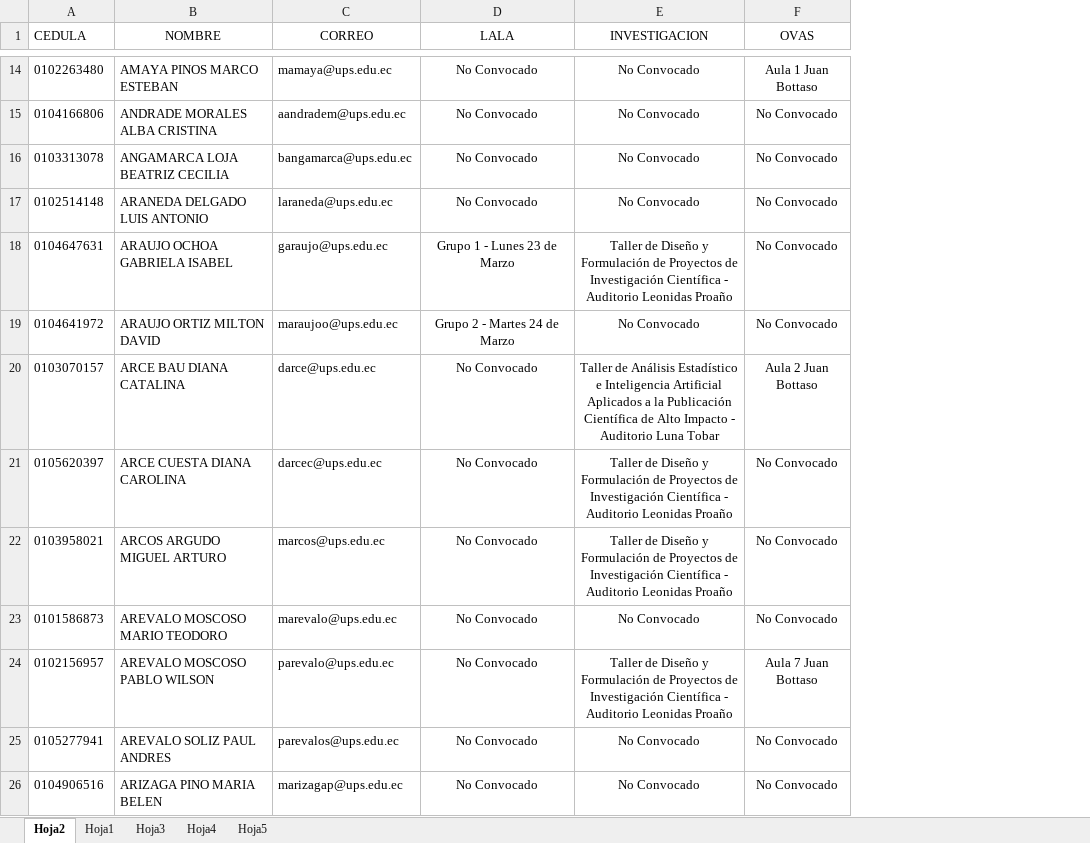
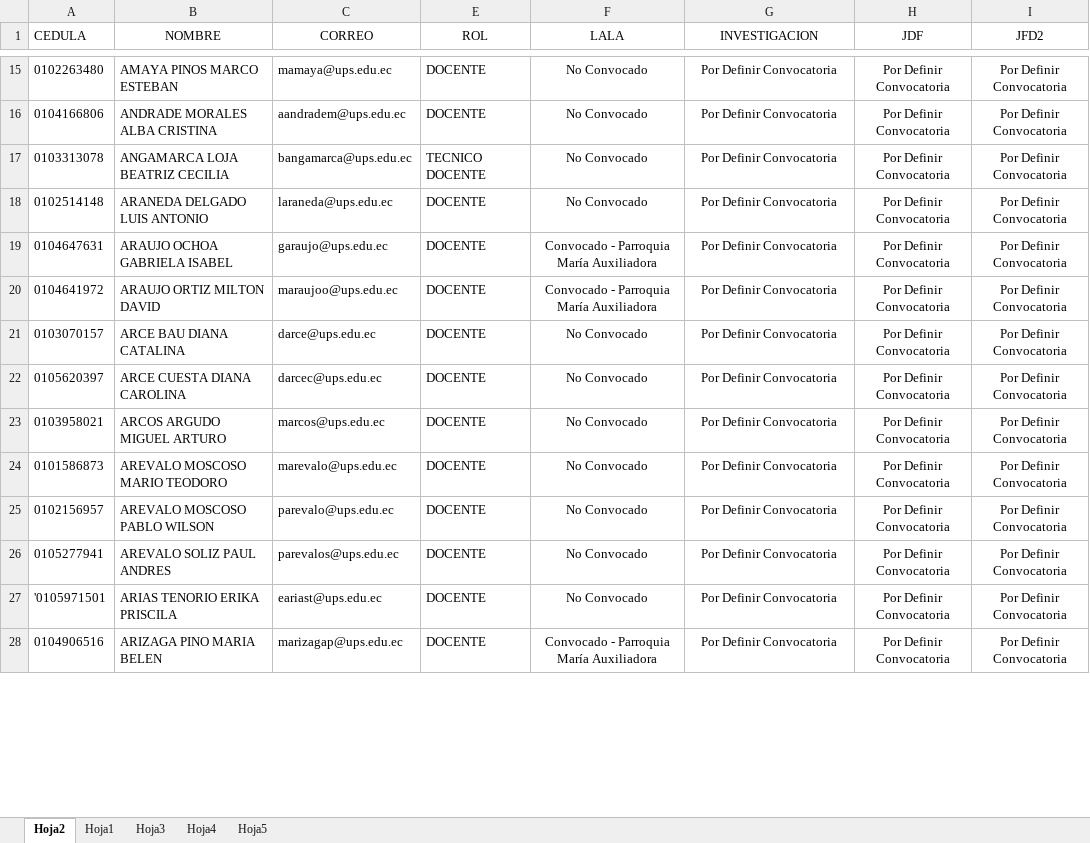
Before and after one commit to iamjosephreinoso/agenda-jfd-69-cue, an Excel workbook: src/assets/data/Grupos_66.xlsx, sheet Hoja2, drawn as a sheet; only a part is shown, gaps mark what is left out; values as stored, in another font and other column widths than the file's, no borders; removed rows and columns are numbered as before the commit, all else as after; the diff covers the shown part only; the diff names each change by its address in the sheet, - before the commit and + after, or states it on an @@ line.

```diff
--- a/src/assets/data/Grupos_66.xlsx (sheet Hoja2)
+++ b/src/assets/data/Grupos_66.xlsx (sheet Hoja2)
+column E (ROL), rows 15-26: DOCENTE | DOCENTE | TECNICO DOCENTE | DOCENTE | DOCENTE | DOCENTE | DOCENTE | DOCENTE | DOCENTE | DOCENTE | DOCENTE | DOCENTE; row 28: DOCENTE
-column F (OVAS), rows 14-26: Aula 1 Juan Bottaso | No Convocado | No Convocado | No Convocado | No Convocado | No Convocado | Aula 2 Juan Bottaso | No Convocado | No Convocado | No Convocado | Aula 7 Juan Bottaso | No Convocado | No Convocado
+column H (JDF), rows 15-26: all Por Definir Convocatoria; row 28: Por Definir Convocatoria
+column I (JFD2), rows 15-26: all Por Definir Convocatoria; row 28: Por Definir Convocatoria
-G15:G18 (INVESTIGACION): No Convocado
+G15:G18 (INVESTIGACION): Por Definir Convocatoria
-F19 (LALA): Grupo 1 - Lunes 23 de Marzo
+F19 (LALA): Convocado - Parroquia María Auxiliadora
-G19 (INVESTIGACION): Taller de Diseño y Formulación de Proyectos de Investigación Científica - Auditorio Leonidas Proaño
+G19 (INVESTIGACION): Por Definir Convocatoria
-F20 (LALA): Grupo 2 - Martes 24 de Marzo
+F20 (LALA): Convocado - Parroquia María Auxiliadora
-G20 (INVESTIGACION): No Convocado
+G20 (INVESTIGACION): Por Definir Convocatoria
-G21 (INVESTIGACION): Taller de Análisis Estadístico e Inteligencia Artificial Aplicados a la Publicación Científica de Alto Impacto - Auditorio Luna Tobar
+G21 (INVESTIGACION): Por Definir Convocatoria
-G22:G23 (INVESTIGACION): Taller de Diseño y Formulación de Proyectos de Investigación Científica - Auditorio Leonidas Proaño
+G22:G23 (INVESTIGACION): Por Definir Convocatoria
-G24 (INVESTIGACION): No Convocado
+G24 (INVESTIGACION): Por Definir Convocatoria
-G25 (INVESTIGACION): Taller de Diseño y Formulación de Proyectos de Investigación Científica - Auditorio Leonidas Proaño
+G25 (INVESTIGACION): Por Definir Convocatoria
-G26 (INVESTIGACION): No Convocado
+G26 (INVESTIGACION): Por Definir Convocatoria
+row 27: '0105971501 | ARIAS TENORIO ERIKA PRISCILA | eariast@ups.edu.ec | DOCENTE | No Convocado | Por Definir Convocatoria | Por Definir Convocatoria | Por Definir Convocatoria
-F28 (LALA): No Convocado
+F28 (LALA): Convocado - Parroquia María Auxiliadora
-G28 (INVESTIGACION): No Convocado
+G28 (INVESTIGACION): Por Definir Convocatoria
```
Also changed, not shown: 58 added rows, 42 removed rows and 502 edited cells elsewhere in this sheet, sheet Hoja3, formulas that keep their value, hidden cells, 30 other files.
